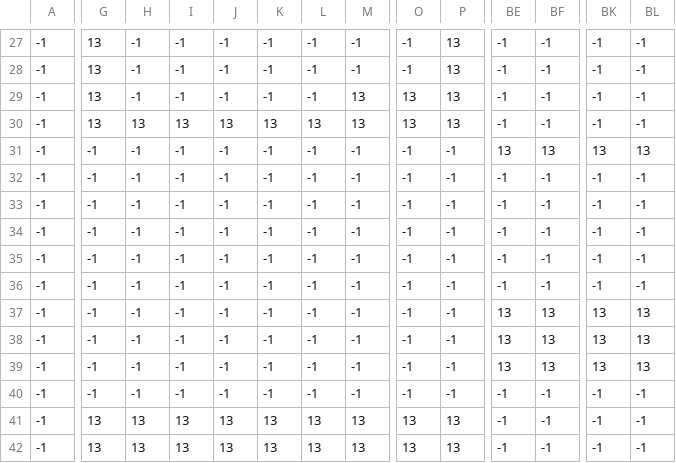
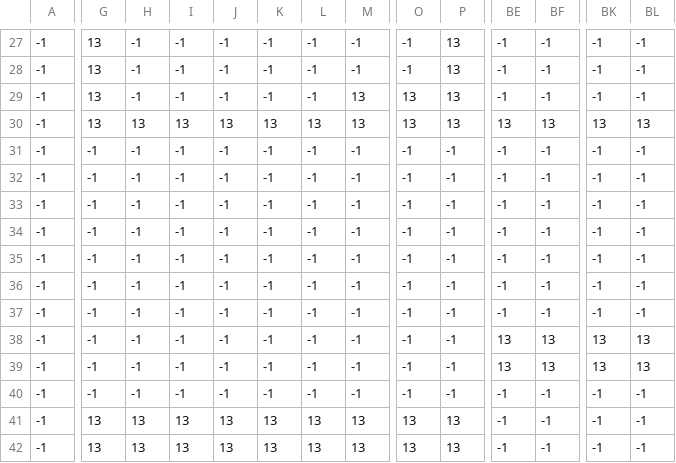
Before and after one commit to DanielNasc/koshigisan-prototype, a CSV file: assets/positions/Sky/Skymap_FloorBlocks.csv, drawn as a sheet; only a part is shown, gaps mark what is left out; removed rows and columns are numbered as before the commit, all else as after; rows hold the shown columns only; the diff names each change by its address in the sheet, - before the commit and + after, or states it on an @@ line.

```diff
--- a/assets/positions/Sky/Skymap_FloorBlocks.csv
+++ b/assets/positions/Sky/Skymap_FloorBlocks.csv
-row 30: -1 | 13 | 13 | 13 | 13 | 13 | 13 | 13 | 13 | 13 | -1 | -1 | -1 | -1
-G30: -1
+G30: 13
-H30: -1
+H30: 13
-I30: -1
+I30: 13
-J30: -1
+J30: 13
-K30: -1
+K30: 13
-L30: -1
+L30: 13
-M30: -1
+M30: 13
-O30: -1
+O30: 13
-P30: -1
+P30: 13
-BE36: 13
+BE36: -1
-BF36: 13
+BF36: -1
-BK36: 13
+BK36: -1
-BL36: 13
+BL36: -1
+row 37: -1 | -1 | -1 | -1 | -1 | -1 | -1 | -1 | -1 | -1 | -1 | -1 | -1 | -1
```
Also changed, not shown: assets/positions/Sky/Skymap_Houses.csv, 9 other files.
